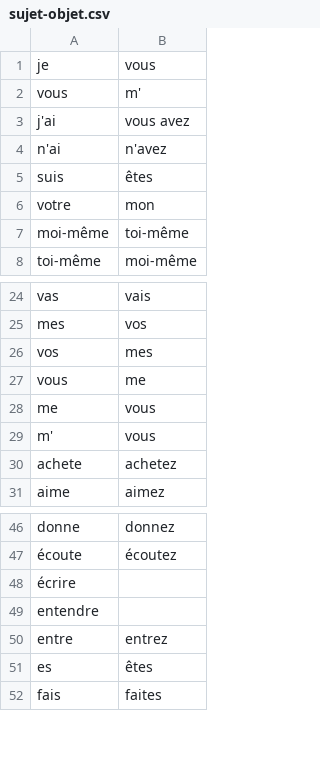
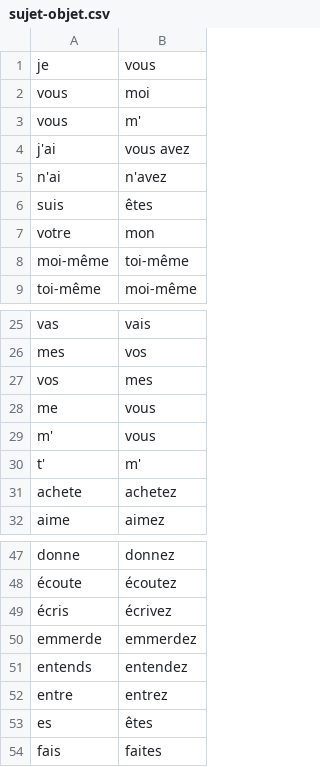
Before and after one commit to mab-plus/Derivation-symbolique-par-un-prof-virtuel, a CSV file: src/edu/projet/professeur/Data/sujet-objet.csv, drawn as a sheet; only a part is shown, gaps mark what is left out; removed rows and columns are numbered as before the commit, all else as after; the diff names each change by its address in the sheet, - before the commit and + after, or states it on an @@ line.

```diff
--- a/src/edu/projet/professeur/Data/sujet-objet.csv
+++ b/src/edu/projet/professeur/Data/sujet-objet.csv
+row 2: vous | moi
-row 27: vous | me
+row 30: t' | m'
-row 48: écrire
-row 49: entendre
+row 49: écris | écrivez
+row 50: emmerde | emmerdez
+row 51: entends | entendez
```
Also changed, not shown: src/edu/projet/professeur/Data/filtres-reponses.csv, src/edu/projet/professeur/Data/synonymes.csv, 6 other files.
